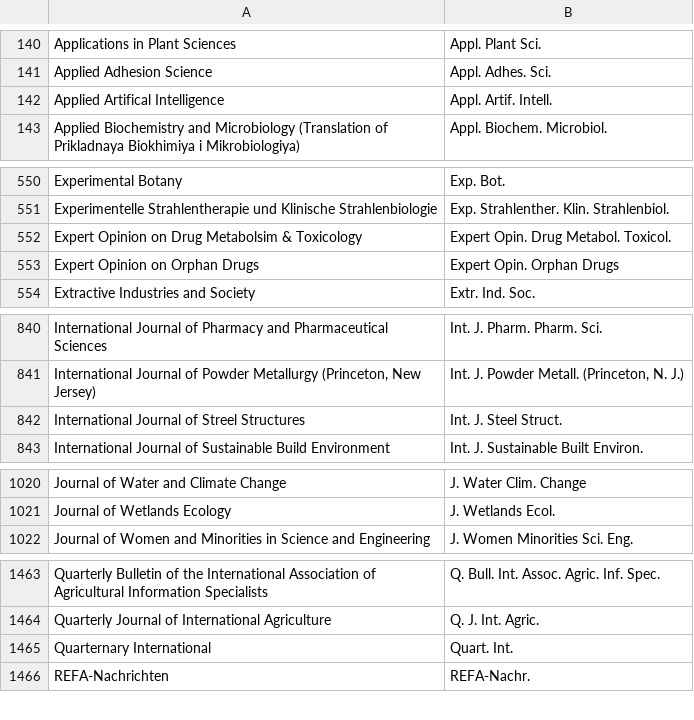
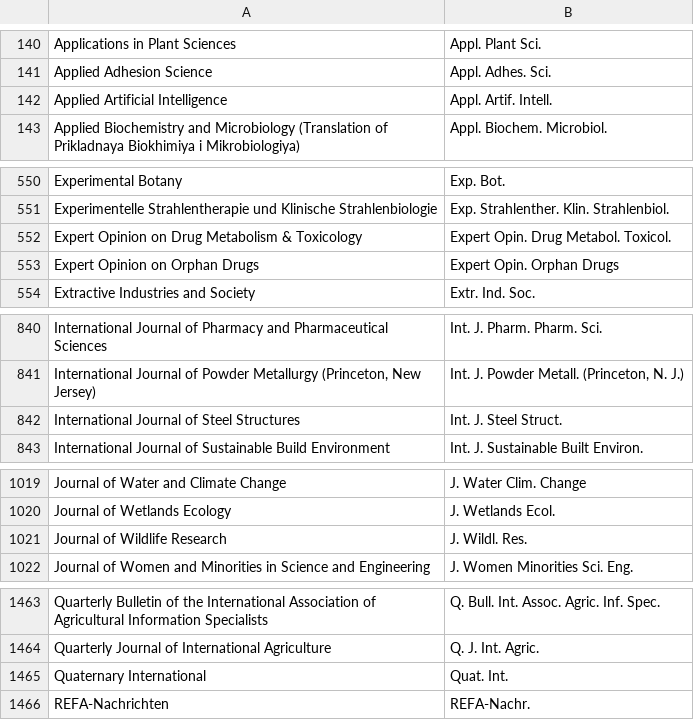
Before and after one commit to JabRef/abbrv.jabref.org, a CSV file: journals/journal_abbreviations_general.csv, drawn as a sheet; only a part is shown, gaps mark what is left out; the diff covers the shown part only.

```diff
--- a/journals/journal_abbreviations_general.csv
+++ b/journals/journal_abbreviations_general.csv
@@ -141,3 +141,3 @@
 "Applied Adhesion Science","Appl. Adhes. Sci.",""
-"Applied Artifical Intelligence","Appl. Artif. Intell.",""
+"Applied Artificial Intelligence","Appl. Artif. Intell.",""
 "Applied Biochemistry and Microbiology (Translation of Prikladnaya Biokhimiya i Mikrobiologiya)","Appl. Biochem. Microbiol.",""
@@ -551,3 +551,3 @@
 "Experimentelle Strahlentherapie und Klinische Strahlenbiologie","Exp. Strahlenther. Klin. Strahlenbiol.",""
-"Expert Opinion on Drug Metabolsim & Toxicology","Expert Opin. Drug Metabol. Toxicol.",""
+"Expert Opinion on Drug Metabolism & Toxicology","Expert Opin. Drug Metabol. Toxicol.",""
 "Expert Opinion on Orphan Drugs","Expert Opin. Orphan Drugs",""
@@ -841,3 +841,3 @@
 "International Journal of Powder Metallurgy (Princeton, New Jersey)","Int. J. Powder Metall. (Princeton, N. J.)",""
-"International Journal of Streel Structures","Int. J. Steel Struct.",""
+"International Journal of Steel Structures","Int. J. Steel Struct.",""
 "International Journal of Sustainable Build Environment","Int. J. Sustainable Built Environ.",""
@@ -1021,2 +1020,3 @@
 "Journal of Wetlands Ecology","J. Wetlands Ecol.",""
+"Journal of Wildlife Research","J. Wildl. Res.",""
 "Journal of Women and Minorities in Science and Engineering","J. Women Minorities Sci. Eng.",""
@@ -1464,3 +1464,3 @@
 "Quarterly Journal of International Agriculture","Q. J. Int. Agric.",""
-"Quarternary International","Quart. Int.",""
+"Quaternary International","Quat. Int.",""
 "REFA-Nachrichten","REFA-Nachr.",""
```
Also changed, not shown: 3 added rows, 4 removed rows and 3 edited cells elsewhere in this file.
